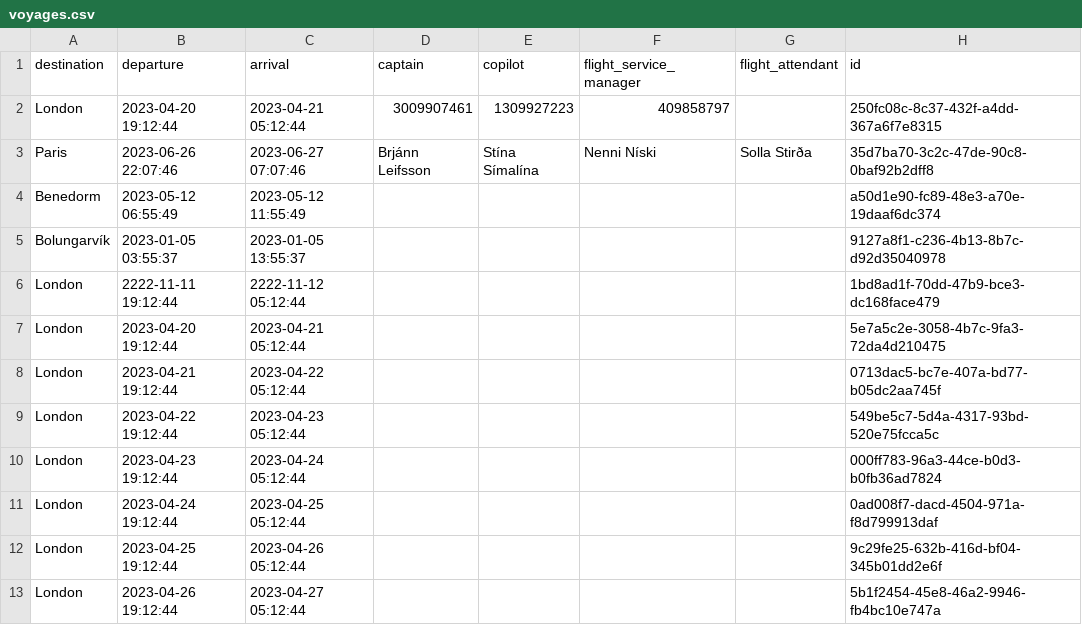
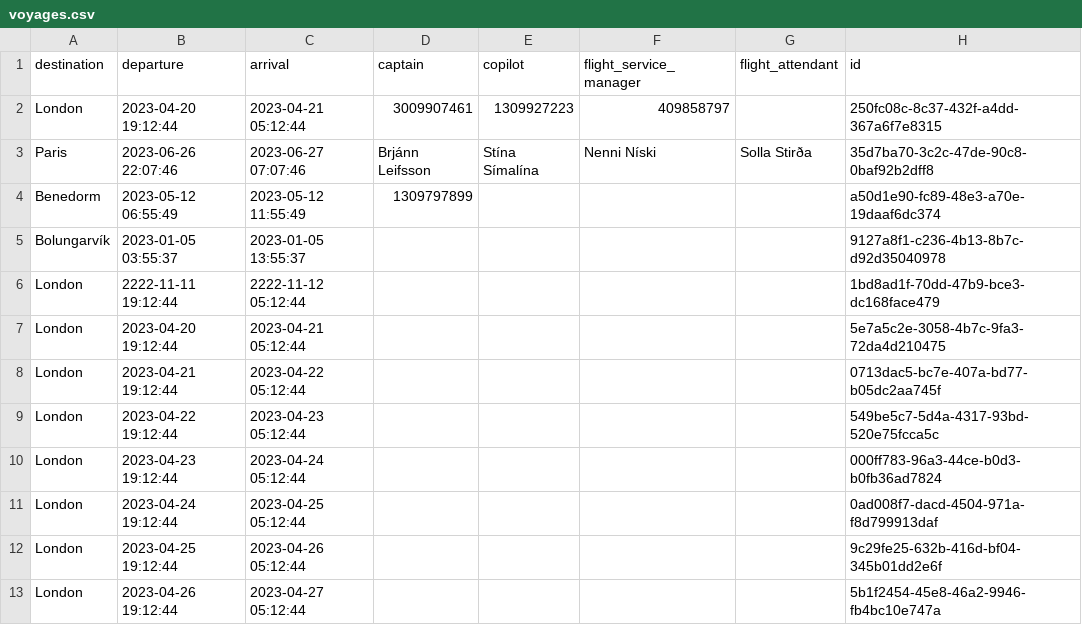
Before and after one commit to d0nti/NaN-Air, a CSV file: src/Files/voyages.csv, drawn as a sheet.

Commit message:
All the small things :musical_note:
fixed destinationData path,
fixed my mistake of not rename-ing search employee function in employeeData

```diff
--- a/src/Files/voyages.csv
+++ b/src/Files/voyages.csv
@@ -3,3 +3,3 @@ London,2023-04-20 19:12:44,2023-04-21 05:12:44,3009907461,1309927223,409858797,,
 Paris,2023-06-26 22:07:46,2023-06-27 07:07:46,Brjánn Leifsson,Stína Símalína,Nenni Níski,Solla Stirða,35d7ba70-3c2c-47de-90c8-0baf92b2dff8
-Benedorm,2023-05-12 06:55:49,2023-05-12 11:55:49,,,,,a50d1e90-fc89-48e3-a70e-19daaf6dc374
+Benedorm,2023-05-12 06:55:49,2023-05-12 11:55:49,1309797899,,,,a50d1e90-fc89-48e3-a70e-19daaf6dc374
 Bolungarvík,2023-01-05 03:55:37,2023-01-05 13:55:37,,,,,9127a8f1-c236-4b13-8b7c-d92d35040978
```
Also changed, not shown: 4 other files.
